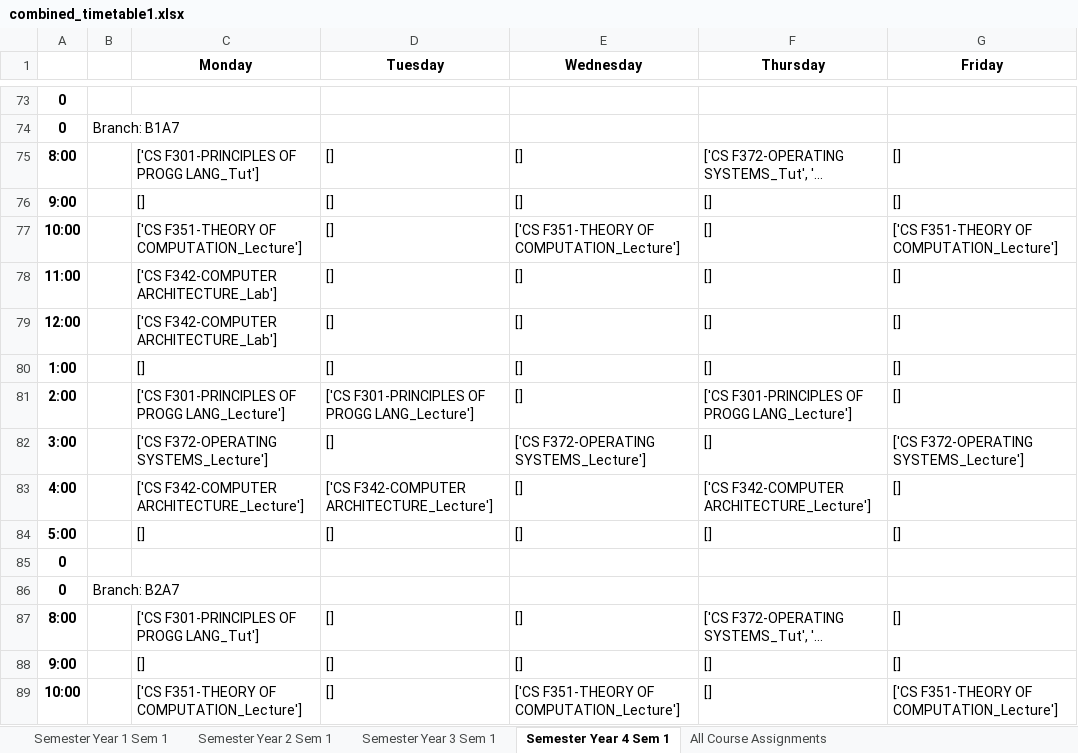
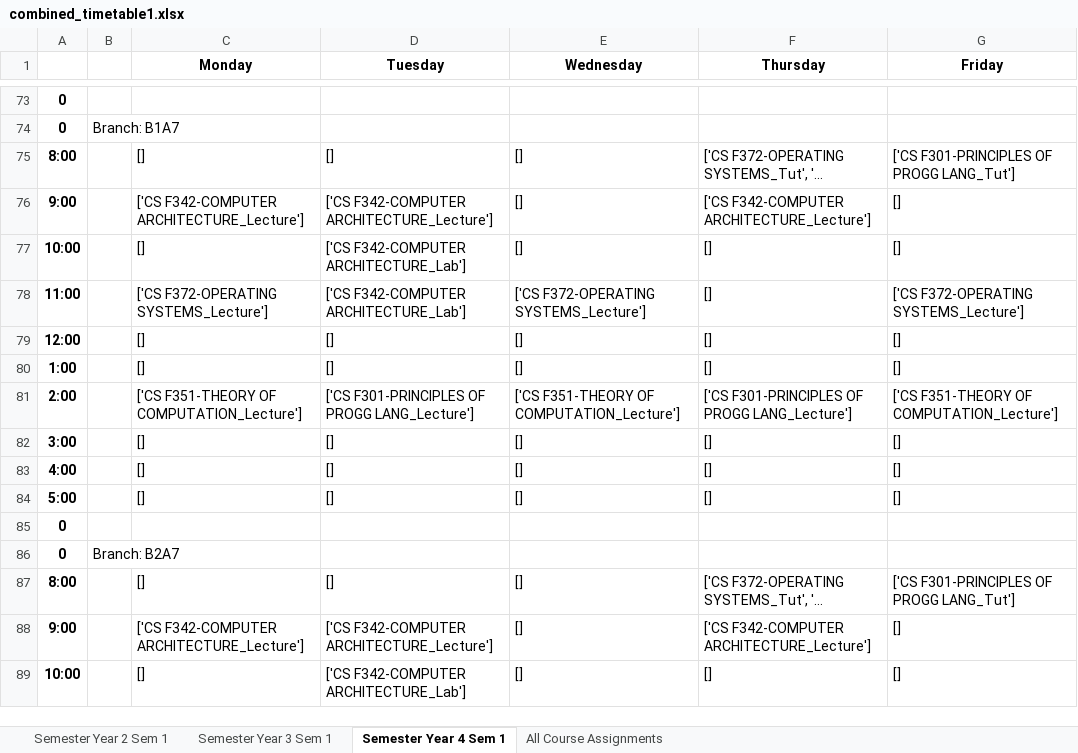
Before and after one commit to SunMoon97/DOP-TimeTableGen, an Excel workbook: code/combined_timetable1.xlsx, sheet Semester Year 4 Sem 1, drawn as a sheet; only a part is shown, gaps mark what is left out; long unchanged cells end in …; values as stored, in another font and other column widths than the file's, no borders; the diff covers the shown part only; the diff names each change by its address in the sheet, - before the commit and + after, or states it on an @@ line.

```diff
--- a/code/combined_timetable1.xlsx (sheet Semester Year 4 Sem 1)
+++ b/code/combined_timetable1.xlsx (sheet Semester Year 4 Sem 1)
-sheet tab: Semester Year 1 Sem 1
-C75 (Monday): ['CS F301-PRINCIPLES OF PROGG LANG_Tut']
+C75 (Monday): []
-G75 (Friday): []
+G75 (Friday): ['CS F301-PRINCIPLES OF PROGG LANG_Tut']
-C76 (Monday): []
+C76 (Monday): ['CS F342-COMPUTER ARCHITECTURE_Lecture']
-D76 (Tuesday): []
+D76 (Tuesday): ['CS F342-COMPUTER ARCHITECTURE_Lecture']
-F76 (Thursday): []
+F76 (Thursday): ['CS F342-COMPUTER ARCHITECTURE_Lecture']
-C77 (Monday): ['CS F351-THEORY OF COMPUTATION_Lecture']
+C77 (Monday): []
-D77:D78 (Tuesday): []
+D77:D78 (Tuesday): ['CS F342-COMPUTER ARCHITECTURE_Lab']
-E77 (Wednesday): ['CS F351-THEORY OF COMPUTATION_Lecture']
+E77 (Wednesday): []
-G77 (Friday): ['CS F351-THEORY OF COMPUTATION_Lecture']
+G77 (Friday): []
-C78 (Monday): ['CS F342-COMPUTER ARCHITECTURE_Lab']
+C78 (Monday): ['CS F372-OPERATING SYSTEMS_Lecture']
-E78 (Wednesday): []
+E78 (Wednesday): ['CS F372-OPERATING SYSTEMS_Lecture']
-G78 (Friday): []
+G78 (Friday): ['CS F372-OPERATING SYSTEMS_Lecture']
-C79 (Monday): ['CS F342-COMPUTER ARCHITECTURE_Lab']
+C79 (Monday): []
-C81 (Monday): ['CS F301-PRINCIPLES OF PROGG LANG_Lecture']
+C81 (Monday): ['CS F351-THEORY OF COMPUTATION_Lecture']
-E81 (Wednesday): []
+E81 (Wednesday): ['CS F351-THEORY OF COMPUTATION_Lecture']
-G81 (Friday): []
+G81 (Friday): ['CS F351-THEORY OF COMPUTATION_Lecture']
-C82 (Monday): ['CS F372-OPERATING SYSTEMS_Lecture']
+C82 (Monday): []
-E82 (Wednesday): ['CS F372-OPERATING SYSTEMS_Lecture']
+E82 (Wednesday): []
-G82 (Friday): ['CS F372-OPERATING SYSTEMS_Lecture']
+G82 (Friday): []
-C83 (Monday): ['CS F342-COMPUTER ARCHITECTURE_Lecture']
+C83 (Monday): []
-D83 (Tuesday): ['CS F342-COMPUTER ARCHITECTURE_Lecture']
+D83 (Tuesday): []
-F83 (Thursday): ['CS F342-COMPUTER ARCHITECTURE_Lecture']
+F83 (Thursday): []
-C87 (Monday): ['CS F301-PRINCIPLES OF PROGG LANG_Tut']
+C87 (Monday): []
-G87 (Friday): []
+G87 (Friday): ['CS F301-PRINCIPLES OF PROGG LANG_Tut']
-C88 (Monday): []
+C88 (Monday): ['CS F342-COMPUTER ARCHITECTURE_Lecture']
-D88 (Tuesday): []
+D88 (Tuesday): ['CS F342-COMPUTER ARCHITECTURE_Lecture']
-F88 (Thursday): []
+F88 (Thursday): ['CS F342-COMPUTER ARCHITECTURE_Lecture']
-C89 (Monday): ['CS F351-THEORY OF COMPUTATION_Lecture']
+C89 (Monday): []
-D89 (Tuesday): []
+D89 (Tuesday): ['CS F342-COMPUTER ARCHITECTURE_Lab']
-E89 (Wednesday): ['CS F351-THEORY OF COMPUTATION_Lecture']
+E89 (Wednesday): []
-G89 (Friday): ['CS F351-THEORY OF COMPUTATION_Lecture']
+G89 (Friday): []
```
Also changed, not shown: 15 added rows, 15 removed rows and 628 edited cells elsewhere in this sheet, sheet All Course Assignments, sheet Semester Year 3 Sem 1, sheet Semester Year 2 Sem 1, code/classroom_allocation1.xlsx, 7 other files.
